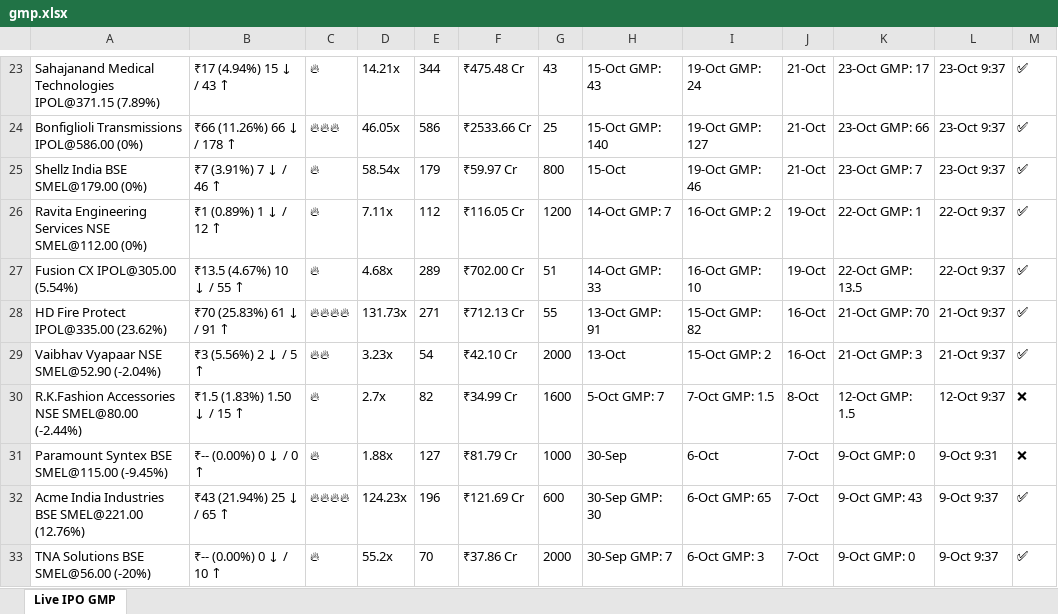
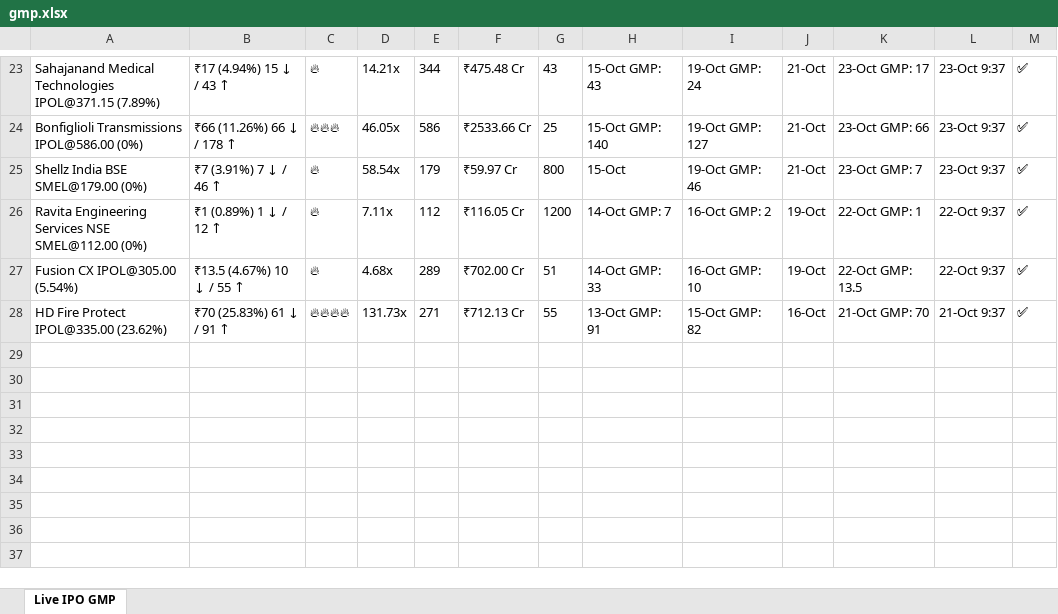
Before and after one commit to ayushpdkushwaha1/ipo-gmp-bot, an Excel workbook: files/gmp.xlsx, sheet Live IPO GMP, drawn as a sheet; only a part is shown, gaps mark what is left out; values as stored, in another font and other column widths than the file's, no borders; the diff covers the shown part only; the diff names each change by its address in the sheet, - before the commit and + after, or states it on an @@ line.

```diff
--- a/files/gmp.xlsx (sheet Live IPO GMP)
+++ b/files/gmp.xlsx (sheet Live IPO GMP)
-row 29: Vaibhav Vyapaar NSE SMEL@52.90 (-2.04%) | ₹3 (5.56%) 2 ↓ / 5 ↑ | 🔥🔥 | 3.23x | 54 | ₹42.10 Cr | 2000 | 13-Oct | 15-Oct GMP: 2 | 16-Oct | 21-Oct GMP: 3 | 21-Oct 9:37 | ✅
-row 30: R.K.Fashion Accessories NSE SMEL@80.00 (-2.44%) | ₹1.5 (1.83%) 1.50 ↓ / 15 ↑ | 🔥 | 2.7x | 82 | ₹34.99 Cr | 1600 | 5-Oct GMP: 7 | 7-Oct GMP: 1.5 | 8-Oct | 12-Oct GMP: 1.5 | 12-Oct 9:37 | ❌
-row 31: Paramount Syntex BSE SMEL@115.00 (-9.45%) | ₹-- (0.00%) 0 ↓ / 0 ↑ | 🔥 | 1.88x | 127 | ₹81.79 Cr | 1000 | 30-Sep | 6-Oct | 7-Oct | 9-Oct GMP: 0 | 9-Oct 9:31 | ❌
-row 32: Acme India Industries BSE SMEL@221.00 (12.76%) | ₹43 (21.94%) 25 ↓ / 65 ↑ | 🔥🔥🔥🔥 | 124.23x | 196 | ₹121.69 Cr | 600 | 30-Sep GMP: 30 | 6-Oct GMP: 65 | 7-Oct | 9-Oct GMP: 43 | 9-Oct 9:37 | ✅
-row 33: TNA Solutions BSE SMEL@56.00 (-20%) | ₹-- (0.00%) 0 ↓ / 10 ↑ | 🔥 | 55.2x | 70 | ₹37.86 Cr | 2000 | 30-Sep GMP: 7 | 6-Oct GMP: 3 | 7-Oct | 9-Oct GMP: 0 | 9-Oct 9:37 | ✅
```
Also changed, not shown: 39 edited cells elsewhere in this sheet, files/Mainboard_IPOs.xlsx, files/SME_IPOs.xlsx, 2 other files.
